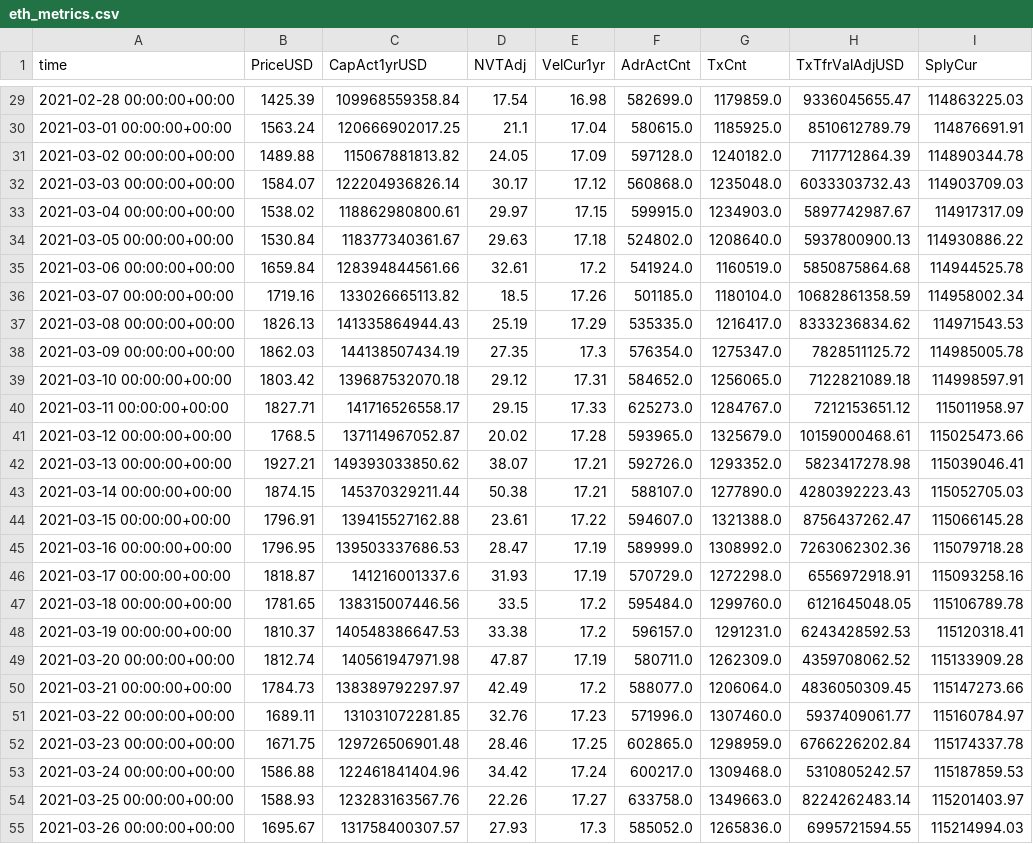
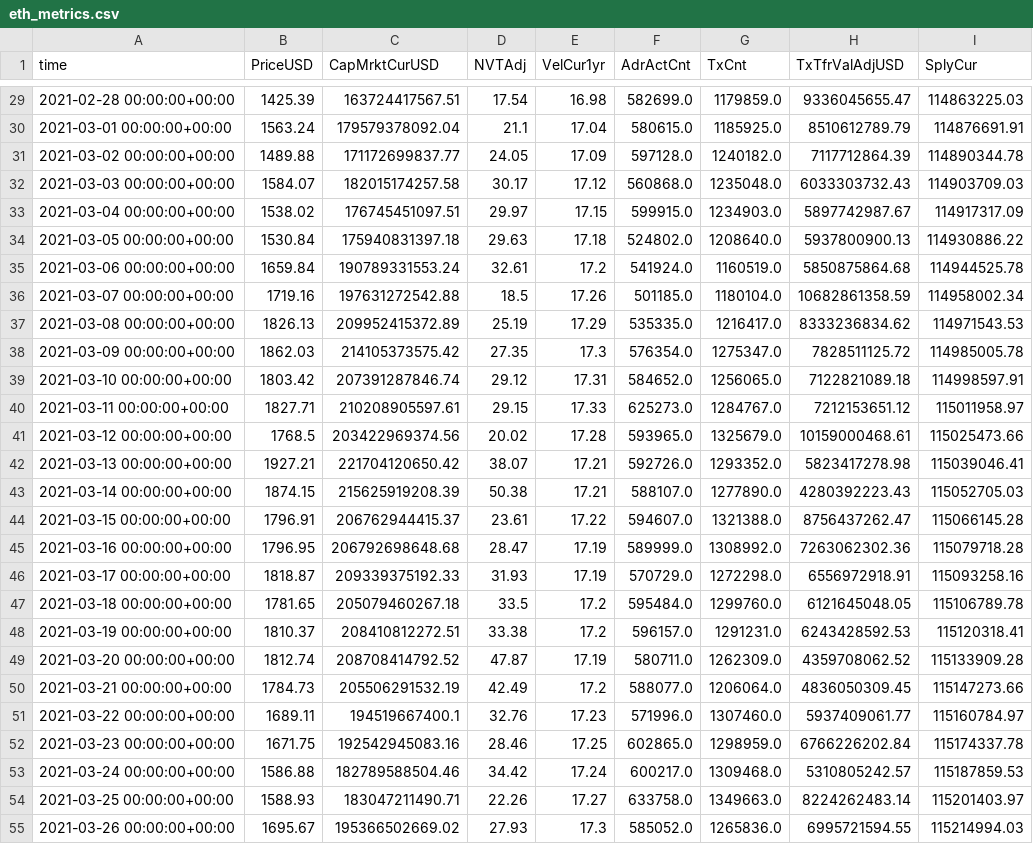
Before and after one commit to dbogatic/crypto-analysis, a CSV file: resources/eth_metrics.csv, drawn as a sheet; only a part is shown, gaps mark what is left out; the diff covers the shown part only; the diff names each change by its address in the sheet, - before the commit and + after, or states it on an @@ line.

```diff
--- a/resources/eth_metrics.csv
+++ b/resources/eth_metrics.csv
-C1: CapAct1yrUSD
+C1: CapMrktCurUSD
-C29 (CapMrktCurUSD): 109968559358.84
+C29 (CapMrktCurUSD): 163724417567.51
-C30 (CapMrktCurUSD): 120666902017.25
+C30 (CapMrktCurUSD): 179579378092.04
-C31 (CapMrktCurUSD): 115067881813.82
+C31 (CapMrktCurUSD): 171172699837.77
-C32 (CapMrktCurUSD): 122204936826.14
+C32 (CapMrktCurUSD): 182015174257.58
-C33 (CapMrktCurUSD): 118862980800.61
+C33 (CapMrktCurUSD): 176745451097.51
-C34 (CapMrktCurUSD): 118377340361.67
+C34 (CapMrktCurUSD): 175940831397.18
-C35 (CapMrktCurUSD): 128394844561.66
+C35 (CapMrktCurUSD): 190789331553.24
-C36 (CapMrktCurUSD): 133026665113.82
+C36 (CapMrktCurUSD): 197631272542.88
-C37 (CapMrktCurUSD): 141335864944.43
+C37 (CapMrktCurUSD): 209952415372.89
-C38 (CapMrktCurUSD): 144138507434.19
+C38 (CapMrktCurUSD): 214105373575.42
-C39 (CapMrktCurUSD): 139687532070.18
+C39 (CapMrktCurUSD): 207391287846.74
-C40 (CapMrktCurUSD): 141716526558.17
+C40 (CapMrktCurUSD): 210208905597.61
-C41 (CapMrktCurUSD): 137114967052.87
+C41 (CapMrktCurUSD): 203422969374.56
-C42 (CapMrktCurUSD): 149393033850.62
+C42 (CapMrktCurUSD): 221704120650.42
-C43 (CapMrktCurUSD): 145370329211.44
+C43 (CapMrktCurUSD): 215625919208.39
-C44 (CapMrktCurUSD): 139415527162.88
+C44 (CapMrktCurUSD): 206762944415.37
-C45 (CapMrktCurUSD): 139503337686.53
+C45 (CapMrktCurUSD): 206792698648.68
-C46 (CapMrktCurUSD): 141216001337.6
+C46 (CapMrktCurUSD): 209339375192.33
-C47 (CapMrktCurUSD): 138315007446.56
+C47 (CapMrktCurUSD): 205079460267.18
-C48 (CapMrktCurUSD): 140548386647.53
+C48 (CapMrktCurUSD): 208410812272.51
-C49 (CapMrktCurUSD): 140561947971.98
+C49 (CapMrktCurUSD): 208708414792.52
-C50 (CapMrktCurUSD): 138389792297.97
+C50 (CapMrktCurUSD): 205506291532.19
-C51 (CapMrktCurUSD): 131031072281.85
+C51 (CapMrktCurUSD): 194519667400.1
-C52 (CapMrktCurUSD): 129726506901.48
+C52 (CapMrktCurUSD): 192542945083.16
-C53 (CapMrktCurUSD): 122461841404.96
+C53 (CapMrktCurUSD): 182789588504.46
-C54 (CapMrktCurUSD): 123283163567.76
+C54 (CapMrktCurUSD): 183047211490.71
-C55 (CapMrktCurUSD): 131758400307.57
+C55 (CapMrktCurUSD): 195366502669.02
```
Also changed, not shown: 1 added row and 85 edited cells elsewhere in this file, resources/btc_metrics.csv, 2 other files.
